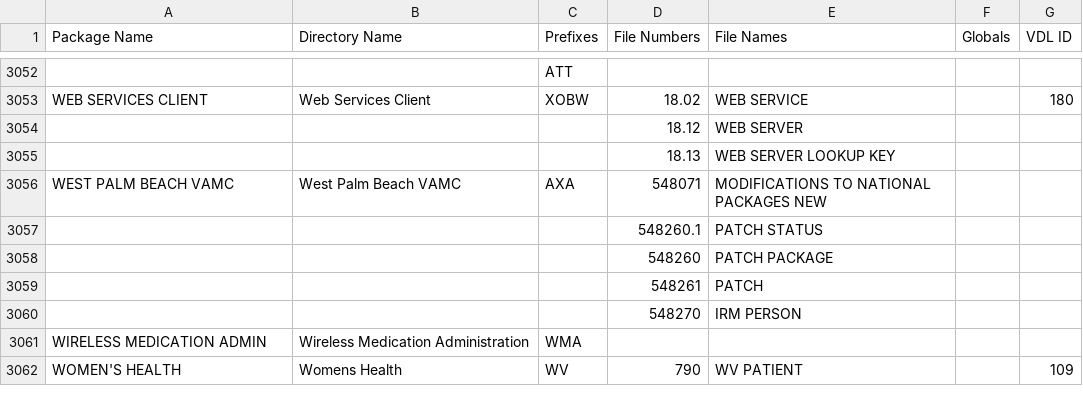
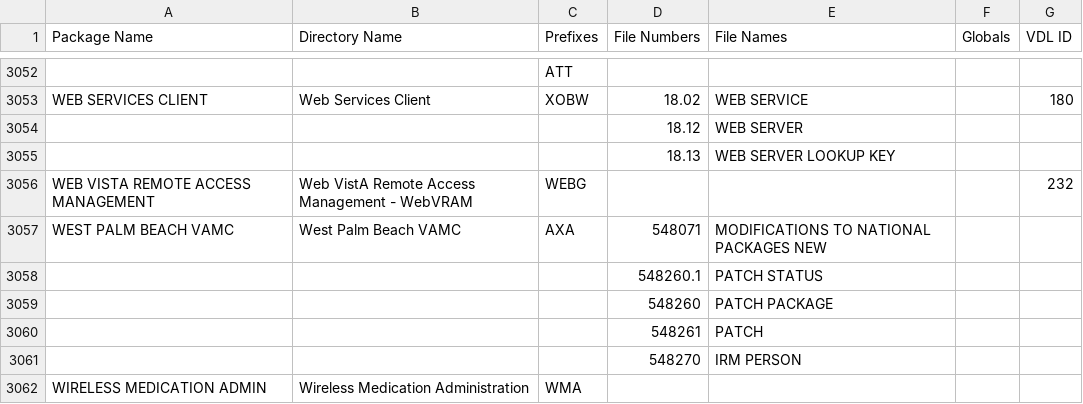
Before and after one commit to josephsnyder/FOIA_Mirror, a CSV file: Packages.csv, drawn as a sheet; only a part is shown, gaps mark what is left out; the shorter side is filled out with more unchanged rows.

```diff
--- a/Packages.csv
+++ b/Packages.csv
@@ -3055,2 +3055,3 @@ WEB SERVICES CLIENT,Web Services Client,XOBW,18.02,WEB SERVICE,,180
 ,,,18.13,WEB SERVER LOOKUP KEY,,
+WEB VISTA REMOTE ACCESS MANAGEMENT,Web VistA Remote Access Management - WebVRAM,WEBG,,,,232
 WEST PALM BEACH VAMC,West Palm Beach VAMC,AXA,548071,MODIFICATIONS TO NATIONAL PACKAGES NEW,,
```
Also changed, not shown: 48 other files.
